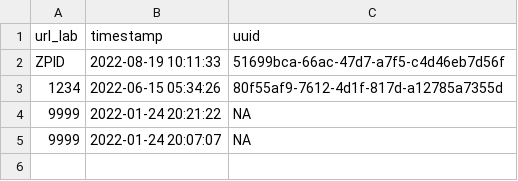
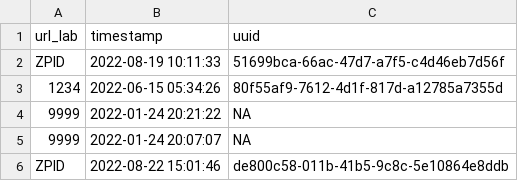
Before and after one commit to SemanticPriming/SPAML, a CSV file: 04_Procedure/summary_data/tr_participants.csv, drawn as a sheet; the diff names each change by its address in the sheet, - before the commit and + after, or states it on an @@ line.

```diff
--- a/04_Procedure/summary_data/tr_participants.csv
+++ b/04_Procedure/summary_data/tr_participants.csv
+row 6: ZPID | 2022-08-22 15:01:46 | de800c58-011b-41b5-9c8c-5e10864e8ddb
```
Also changed, not shown: 04_Procedure/summary_data/cs_participants.csv, 04_Procedure/summary_data/en_participants.csv, 15 other files.
